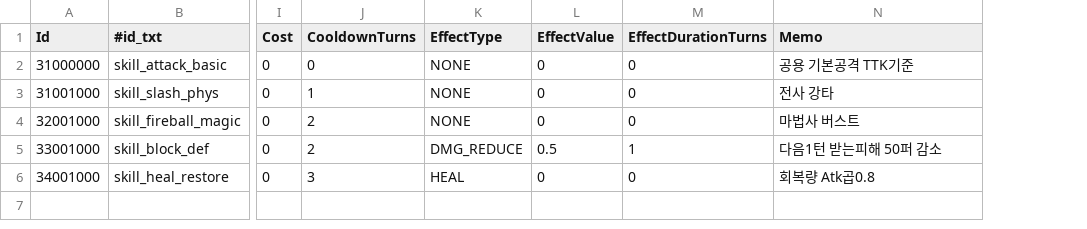
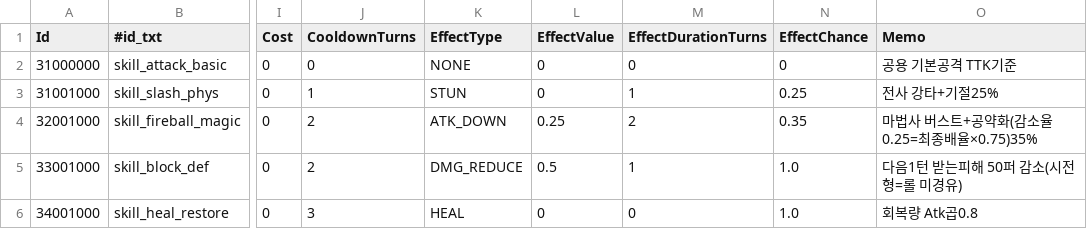
Before and after one commit to LeeJuls/ProjectTP, a CSV file: Resource/data/skills.csv, drawn as a sheet; only a part is shown, gaps mark what is left out; addresses are those after the commit; the diff names each change by its address in the sheet, - before the commit and + after, or states it on an @@ line.

```diff
--- a/Resource/data/skills.csv
+++ b/Resource/data/skills.csv
+column N (EffectChance), rows 2-6: 0 | 0.25 | 0.35 | 1.0 | 1.0
-K3 (EffectType): NONE
+K3 (EffectType): STUN
-M3 (EffectDurationTurns): 0
+M3 (EffectDurationTurns): 1
-O3 (Memo): 전사 강타
+O3 (Memo): 전사 강타+기절25%
-K4 (EffectType): NONE
+K4 (EffectType): ATK_DOWN
-L4 (EffectValue): 0
+L4 (EffectValue): 0.25
-M4 (EffectDurationTurns): 0
+M4 (EffectDurationTurns): 2
-O4 (Memo): 마법사 버스트
+O4 (Memo): 마법사 버스트+공약화(감소율0.25=최종배율×0.75)35%
-O5 (Memo): 다음1턴 받는피해 50퍼 감소
+O5 (Memo): 다음1턴 받는피해 50퍼 감소(시전형=롤 미경유)
```
